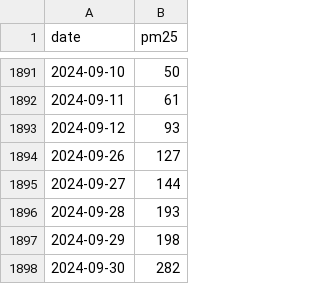
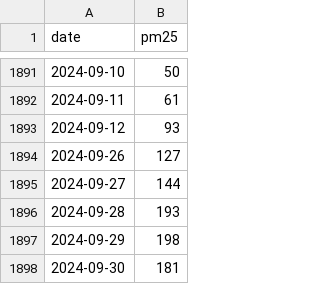
Before and after one commit to khurshiduktamov/aqi-prediction-app, a CSV file: data/processed/processed_data.csv, drawn as a sheet; only a part is shown, gaps mark what is left out.

```diff
--- a/data/processed/processed_data.csv
+++ b/data/processed/processed_data.csv
@@ -1897,2 +1897,2 @@ date,pm25
 2024-09-29,198
-2024-09-30,282
+2024-09-30,181
```
Also changed, not shown: 3 other files.
